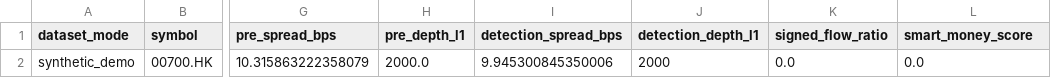
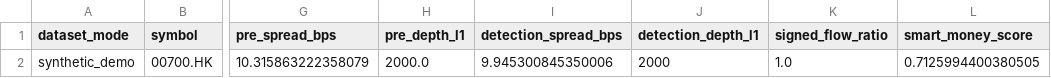
Before and after one commit to Nouzee/SmartCash, a CSV file: artifacts/demo/shock_events.csv, drawn as a sheet; only a part is shown, gaps mark what is left out; the diff names each change by its address in the sheet, - before the commit and + after, or states it on an @@ line.

```diff
--- a/artifacts/demo/shock_events.csv
+++ b/artifacts/demo/shock_events.csv
-K2 (signed_flow_ratio): 0.0
+K2 (signed_flow_ratio): 1.0
-L2 (smart_money_score): 0.0
+L2 (smart_money_score): 0.7125994400380505
```
Also changed, not shown: artifacts/demo/backtest_summary.csv, artifacts/demo/feature_snapshots.csv, 20 other files.
